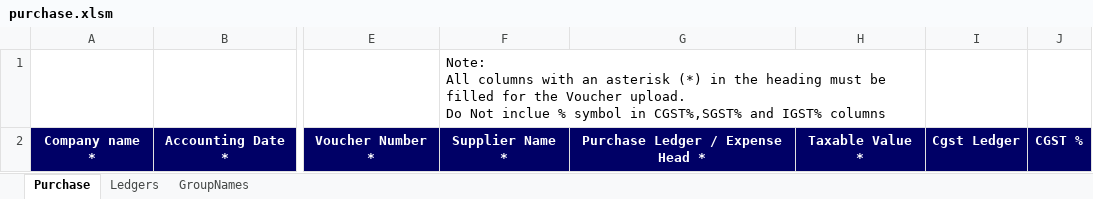
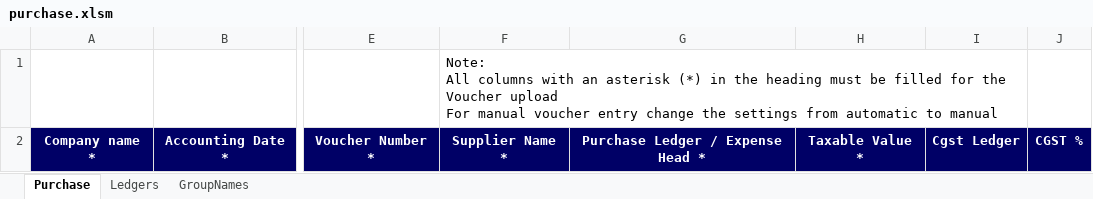
Before and after one commit to Sanchay-T/beta_testers_ca, an Excel workbook: frontend/media/vouchers/tallyprime/purchase.xlsm, sheet Purchase, drawn as a sheet; only a part is shown, gaps mark what is left out; values as stored, in another font and other column widths than the file's, no borders; charts and pictures not drawn; ↵ is a line break in a cell; the diff names each change by its address in the sheet, - before the commit and + after, or states it on an @@ line.

```diff
--- a/frontend/media/vouchers/tallyprime/purchase.xlsm (sheet Purchase)
+++ b/frontend/media/vouchers/tallyprime/purchase.xlsm (sheet Purchase)
-F1: …the Voucher upload. ↵ Do Not inclue % symbol in CGST%,SGST% and IGST% columns
+F1: …the Voucher upload ↵ For manual voucher entry change the settings from automatic to manual
-F1:H1 merged
+F1:I1 merged
```
Also changed, not shown: charts or pictures, frontend/media/vouchers/tallyprime/ledger_prime.xlsm, frontend/media/vouchers/tallyprime/sales.xlsm, 3 other files.
